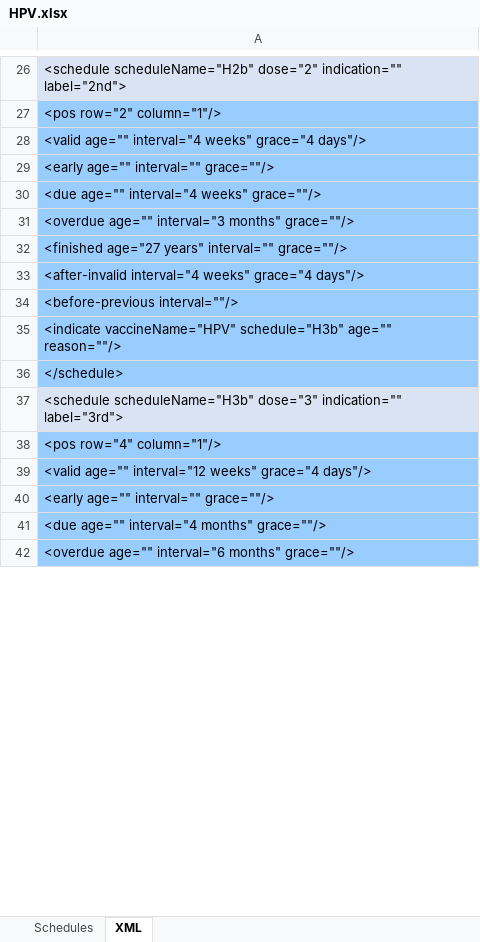
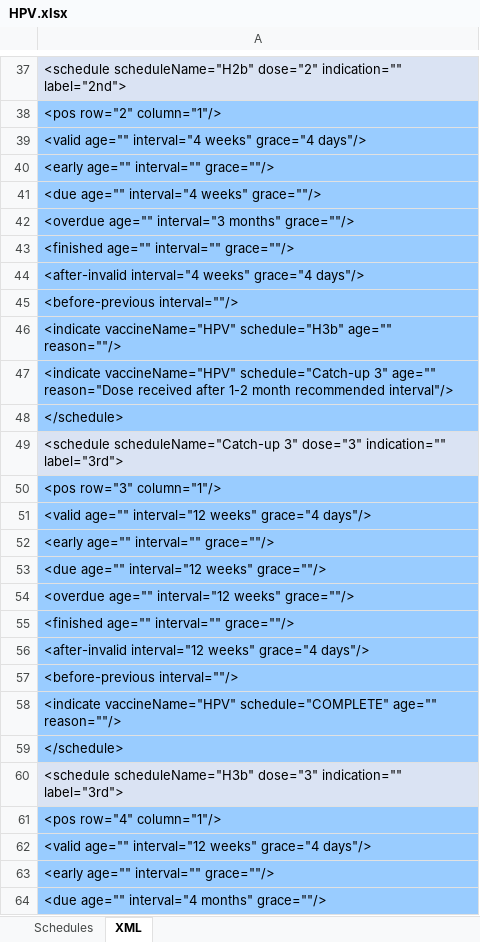
Before and after one commit to immregistries/LoneStarVaccineForecaster, an Excel workbook: schedules/HPV.xlsx, sheet XML, drawn as a sheet; only a part is shown, gaps mark what is left out; the shorter side is filled out with more unchanged rows; values as stored, in another font and other column widths than the file's, no borders; addresses are those after the commit; the diff covers the shown part only; the diff names each change by its address in the sheet, - before the commit and + after, or states it on an @@ line.

Commit message:
Update HPV schedule: simplify some dose states

```diff
--- a/schedules/HPV.xlsx (sheet XML)
+++ b/schedules/HPV.xlsx (sheet XML)
-A43: <finished age="27 years" interval="" grace=""/>
+A43: <finished age="" interval="" grace=""/>
+row 47: <indicate vaccineName="HPV" schedule="Catch-up 3" age="" reason="Dose received after 1-2 month recommended interval"/>
+row 48: </schedule>
+row 49: <schedule scheduleName="Catch-up 3" dose="3" indication="" label="3rd">
+row 50: <pos row="3" column="1"/>
+row 51: <valid age="" interval="12 weeks" grace="4 days"/>
+row 52: <early age="" interval="" grace=""/>
+row 53: <due age="" interval="12 weeks" grace=""/>
+row 54: <overdue age="" interval="12 weeks" grace=""/>
+row 55: <finished age="" interval="" grace=""/>
+row 56: <after-invalid interval="12 weeks" grace="4 days"/>
+row 57: <before-previous interval=""/>
+row 58: <indicate vaccineName="HPV" schedule="COMPLETE" age="" reason=""/>
```
Also changed, not shown: 18 added rows and 2 edited cells elsewhere in this sheet, sheet Schedules, formulas that keep their value, charts or pictures, 3 other files.
